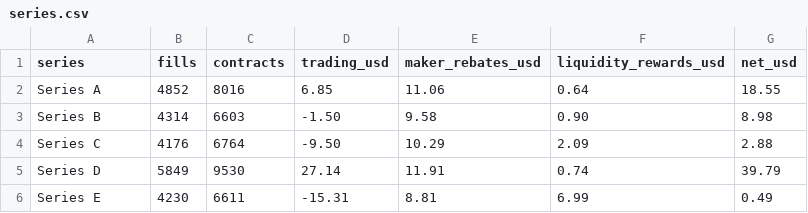
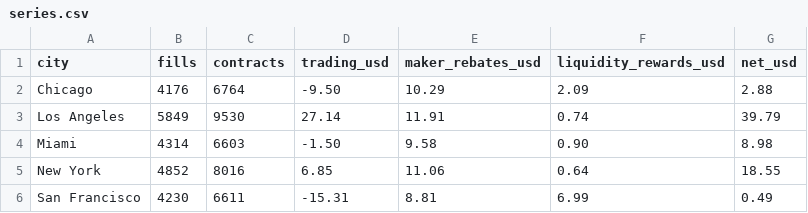
Before and after one commit to Tanuj-07/polymarket-market-making, a CSV file: data/series.csv, drawn as a sheet.

```diff
--- a/data/series.csv
+++ b/data/series.csv
@@ -1,6 +1,6 @@
-series,fills,contracts,trading_usd,maker_rebates_usd,liquidity_rewards_usd,net_usd
-Series A,4852,8016,6.85,11.06,0.64,18.55
-Series B,4314,6603,-1.50,9.58,0.90,8.98
-Series C,4176,6764,-9.50,10.29,2.09,2.88
-Series D,5849,9530,27.14,11.91,0.74,39.79
-Series E,4230,6611,-15.31,8.81,6.99,0.49
+city,fills,contracts,trading_usd,maker_rebates_usd,liquidity_rewards_usd,net_usd
+Chicago,4176,6764,-9.50,10.29,2.09,2.88
+Los Angeles,5849,9530,27.14,11.91,0.74,39.79
+Miami,4314,6603,-1.50,9.58,0.90,8.98
+New York,4852,8016,6.85,11.06,0.64,18.55
+San Francisco,4230,6611,-15.31,8.81,6.99,0.49
```
Also changed, not shown: data/daily.csv, data/versions.csv, 8 other files.
